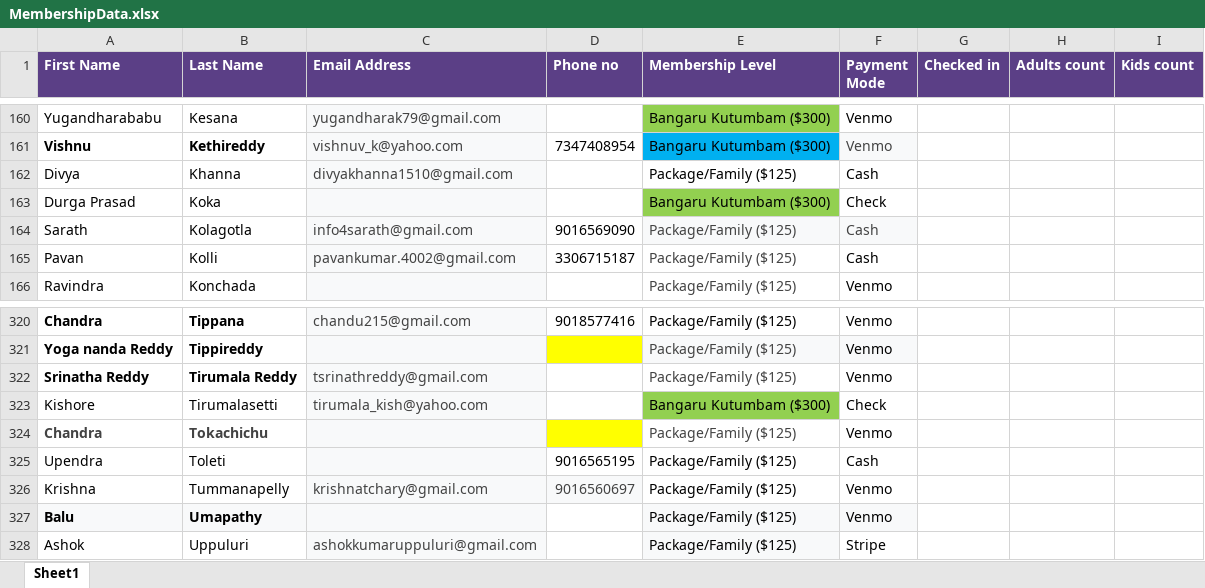
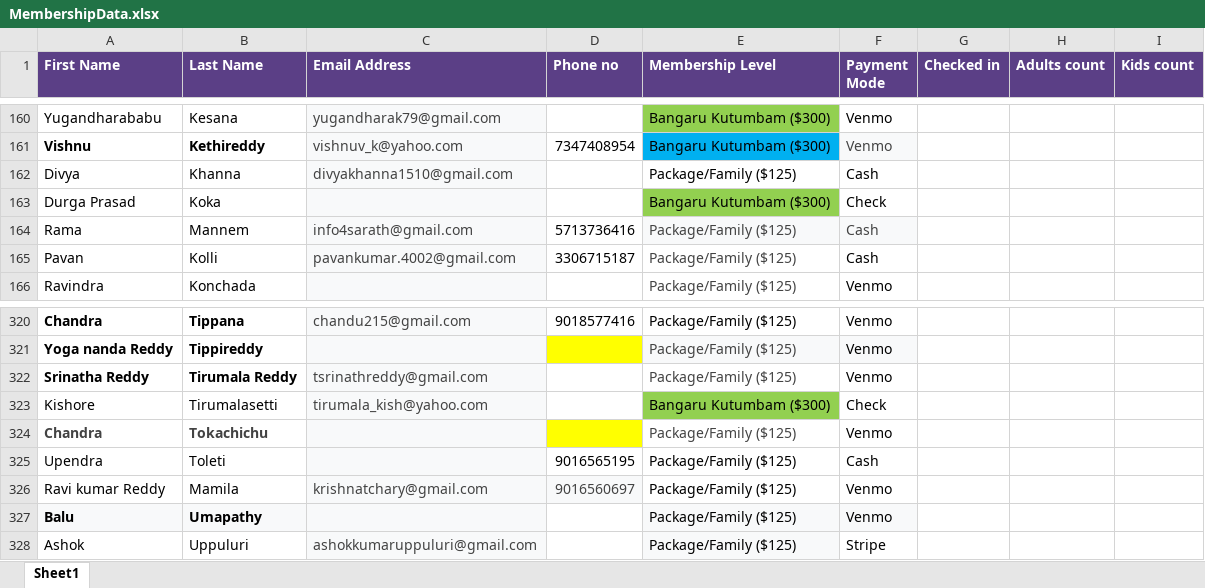
Before and after one commit to ragtuun1/tam-members, an Excel workbook: src/assets/MembershipData.xlsx, sheet Sheet1, drawn as a sheet; only a part is shown, gaps mark what is left out; values as stored, in another font and other column widths than the file's, no borders; the diff names each change by its address in the sheet, - before the commit and + after, or states it on an @@ line.

Commit message:
updated memberships

```diff
--- a/src/assets/MembershipData.xlsx (sheet Sheet1)
+++ b/src/assets/MembershipData.xlsx (sheet Sheet1)
-A164 (First Name): Sarath
+A164 (First Name): Rama
-B164 (Last Name): Kolagotla
+B164 (Last Name): Mannem
-D164 (Phone no): 9016569090
+D164 (Phone no): 5713736416
-A326 (First Name): Krishna
+A326 (First Name): Ravi kumar Reddy
-B326 (Last Name): Tummanapelly
+B326 (Last Name): Mamila
```
